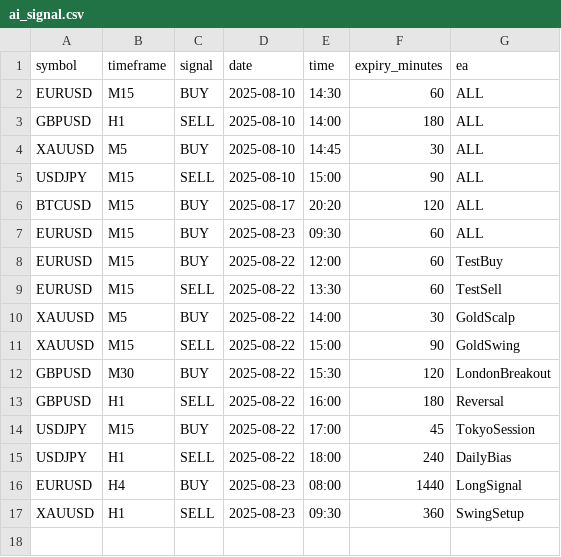
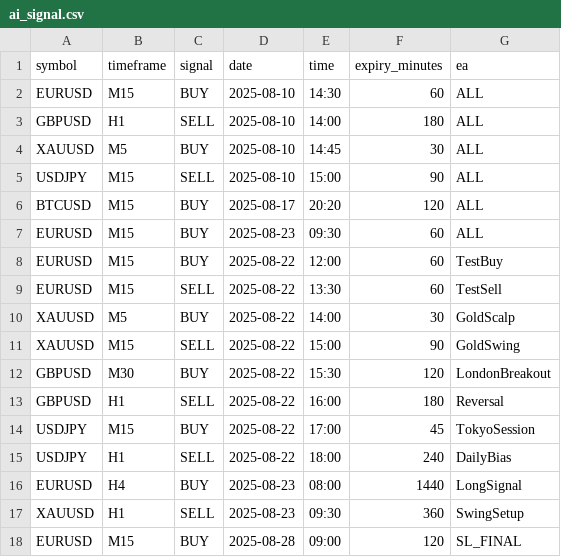
Before and after one commit to chasanova/ai_signal, a CSV file: ai_signal.csv, drawn as a sheet; the diff names each change by its address in the sheet, - before the commit and + after, or states it on an @@ line.

Commit message:
Update ai_signal.csv

```diff
--- a/ai_signal.csv
+++ b/ai_signal.csv
+row 18: EURUSD | M15 | BUY | 2025-08-28 | 09:00 | 120 | SL_FINAL
```
